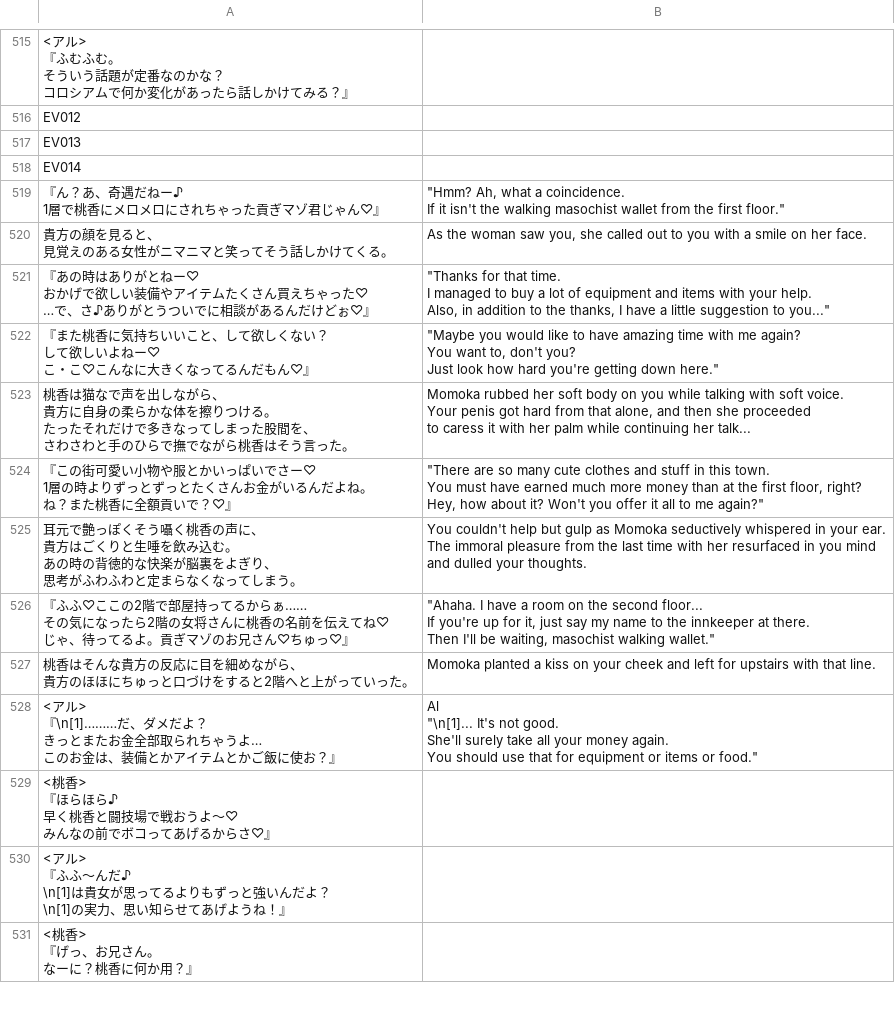
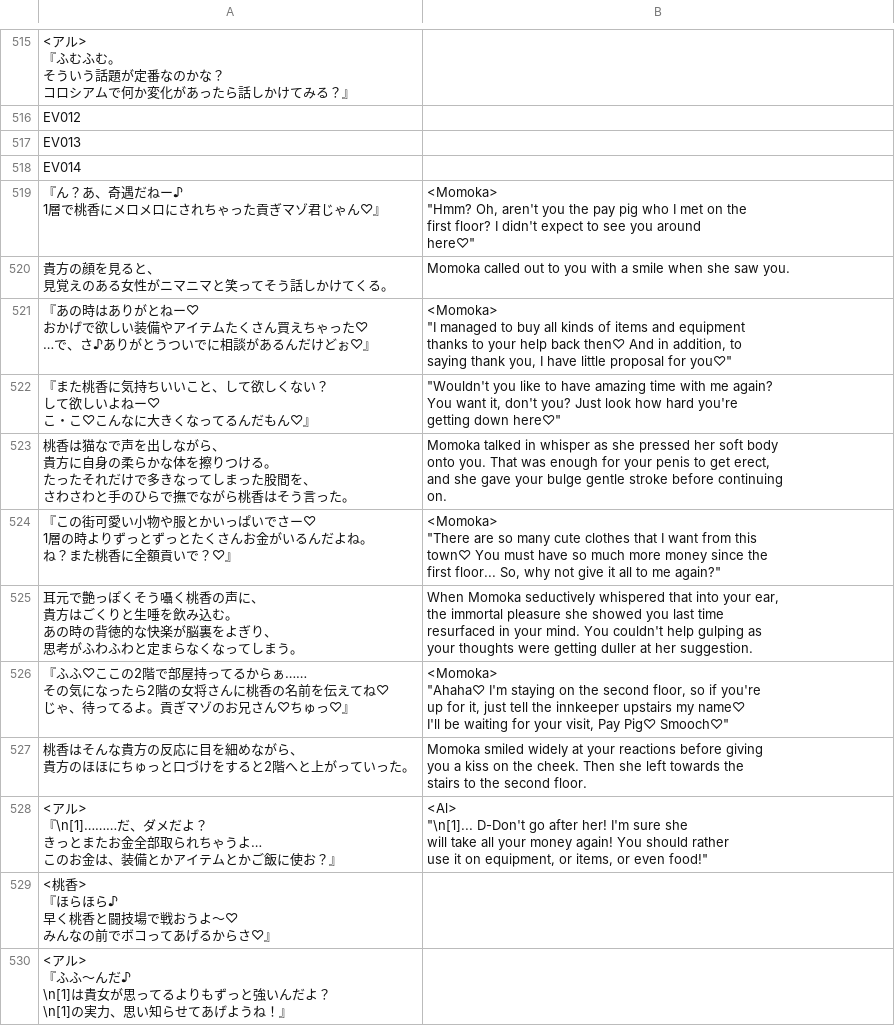
Before and after one commit to PummelsTL/TowerOfAlfimia, a CSV file: www/data/Map043.csv, drawn as a sheet; only a part is shown, gaps mark what is left out; the shorter side is filled out with more unchanged rows.

Commit message:
Momoka Bar

```diff
--- a/www/data/Map043.csv
+++ b/www/data/Map043.csv
@@ -1418,48 +1418,57 @@
 "EV014",""
-"『ん？あ、奇遇だねー♪
-　1層で桃香にメロメロにされちゃった貢ぎマゾ君じゃん♡』","""Hmm? Ah, what a coincidence.
- If it isn't the walking masochist wallet from the first floor."""
-"貴方の顔を見ると、
-見覚えのある女性がニマニマと笑ってそう話しかけてくる。","As the woman saw you, she called out to you with a smile on her face."
-"『あの時はありがとねー♡
-　おかげで欲しい装備やアイテムたくさん買えちゃった♡
-　…で、さ♪ありがとうついでに相談があるんだけどぉ♡』","""Thanks for that time.
- I managed to buy a lot of equipment and items with your help.
- Also, in addition to the thanks, I have a little suggestion to you..."""
-"『また桃香に気持ちいいこと、して欲しくない？
-　して欲しいよねー♡
-　こ・こ♡こんなに大きくなってるんだもん♡』","""Maybe you would like to have amazing time with me again?
- You want to, don't you?
- Just look how hard you're getting down here."""
-"桃香は猫なで声を出しながら、
-貴方に自身の柔らかな体を擦りつける。
-たったそれだけで多きなってしまった股間を、
-さわさわと手のひらで撫でながら桃香はそう言った。","Momoka rubbed her soft body on you while talking with soft voice.
-Your penis got hard from that alone, and then she proceeded
-to caress it with her palm while continuing her talk..."
-"『この街可愛い小物や服とかいっぱいでさー♡
-　1層の時よりずっとずっとたくさんお金がいるんだよね。
-　ね？また桃香に全額貢いで？♡』","""There are so many cute clothes and stuff in this town.
- You must have earned much more money than at the first floor, right?
- Hey, how about it? Won't you offer it all to me again?"""
-"耳元で艶っぽくそう囁く桃香の声に、
-貴方はごくりと生唾を飲み込む。
-あの時の背徳的な快楽が脳裏をよぎり、
-思考がふわふわと定まらなくなってしまう。","You couldn't help but gulp as Momoka seductively whispered in your ear.
-The immoral pleasure from the last time with her resurfaced in you mind
-and dulled your thoughts."
-"『ふふ♡ここの2階で部屋持ってるからぁ……
-　その気になったら2階の女将さんに桃香の名前を伝えてね♡
-　じゃ、待ってるよ。貢ぎマゾのお兄さん♡ちゅっ♡』","""Ahaha. I have a room on the second floor...
- If you're up for it, just say my name to the innkeeper at there.
- Then I'll be waiting, masochist walking wallet."""
-"桃香はそんな貴方の反応に目を細めながら、
-貴方のほほにちゅっと口づけをすると2階へと上がっていった。","Momoka planted a kiss on your cheek and left for upstairs with that line."
-"<アル>
-『\n[1]………だ、ダメだよ？
-　きっとまたお金全部取られちゃうよ…
-　このお金は、装備とかアイテムとかご飯に使お？』","Al
-""\n[1]... It's not good.
- She'll surely take all your money again.
- You should use that for equipment or items or food."""
+"『ん？あ、奇遇だねー♪
+　1層で桃香にメロメロにされちゃった貢ぎマゾ君じゃん♡』","<Momoka>
+""Hmm? Oh, aren't you the pay pig who I met on the
+ first floor? I didn't expect to see you around
+ here♡"""
+"貴方の顔を見ると、
+見覚えのある女性がニマニマと笑ってそう話しかけてくる。","Momoka called out to you with a smile when she saw you."
+"『あの時はありがとねー♡
+　おかげで欲しい装備やアイテムたくさん買えちゃった♡
+　…で、さ♪ありがとうついでに相談があるんだけどぉ♡』","<Momoka>
+""I managed to buy all kinds of items and equipment
+ thanks to your help back then♡ And in addition, to
+ saying thank you, I have little proposal for you♡"""
+"『また桃香に気持ちいいこと、して欲しくない？
+　して欲しいよねー♡
+　こ・こ♡こんなに大きくなってるんだもん♡』","""Wouldn't you like to have amazing time with me again?
+ You want it, don't you? Just look how hard you're
+ getting down here♡"""
+"桃香は猫なで声を出しながら、
+貴方に自身の柔らかな体を擦りつける。
+たったそれだけで多きなってしまった股間を、
+さわさわと手のひらで撫でながら桃香はそう言った。","Momoka talked in whisper as she pressed her soft body
+onto you. That was enough for your penis to get erect,
+and she gave your bulge gentle stroke before continuing
+on."
+"『この街可愛い小物や服とかいっぱいでさー♡
+　1層の時よりずっとずっとたくさんお金がいるんだよね。
+　ね？また桃香に全額貢いで？♡』","<Momoka>
+""There are so many cute clothes that I want from this
+ town♡ You must have so much more money since the
+ first floor... So, why not give it all to me again?"""
+"耳元で艶っぽくそう囁く桃香の声に、
+貴方はごくりと生唾を飲み込む。
+あの時の背徳的な快楽が脳裏をよぎり、
+思考がふわふわと定まらなくなってしまう。","When Momoka seductively whispered that into your ear,
+the immortal pleasure she showed you last time
+resurfaced in your mind. You couldn't help gulping as
+your thoughts were getting duller at her suggestion."
+"『ふふ♡ここの2階で部屋持ってるからぁ……
+　その気になったら2階の女将さんに桃香の名前を伝えてね♡
+　じゃ、待ってるよ。貢ぎマゾのお兄さん♡ちゅっ♡』","<Momoka>
+""Ahaha♡ I'm staying on the second floor, so if you're
+ up for it, just tell the innkeeper upstairs my name♡
+ I'll be waiting for your visit, Pay Pig♡ Smooch♡"""
+"桃香はそんな貴方の反応に目を細めながら、
+貴方のほほにちゅっと口づけをすると2階へと上がっていった。","Momoka smiled widely at your reactions before giving
+you a kiss on the cheek. Then she left towards the
+stairs to the second floor."
+"<アル>
+『\n[1]………だ、ダメだよ？
+　きっとまたお金全部取られちゃうよ…
+　このお金は、装備とかアイテムとかご飯に使お？』","<Al>
+""\n[1]... D-Don't go after her! I'm sure she
+ will take all your money again! You should rather
+ use it on equipment, or items, or even food!"""
 "<桃香>
```
